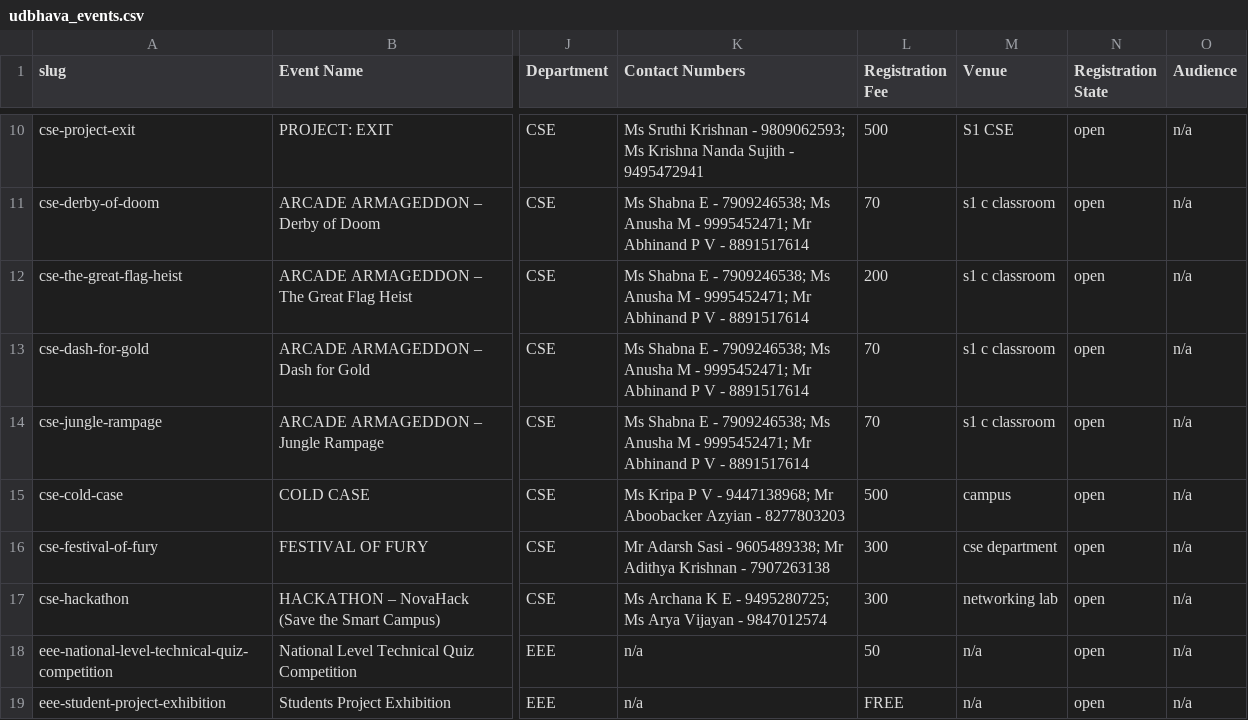
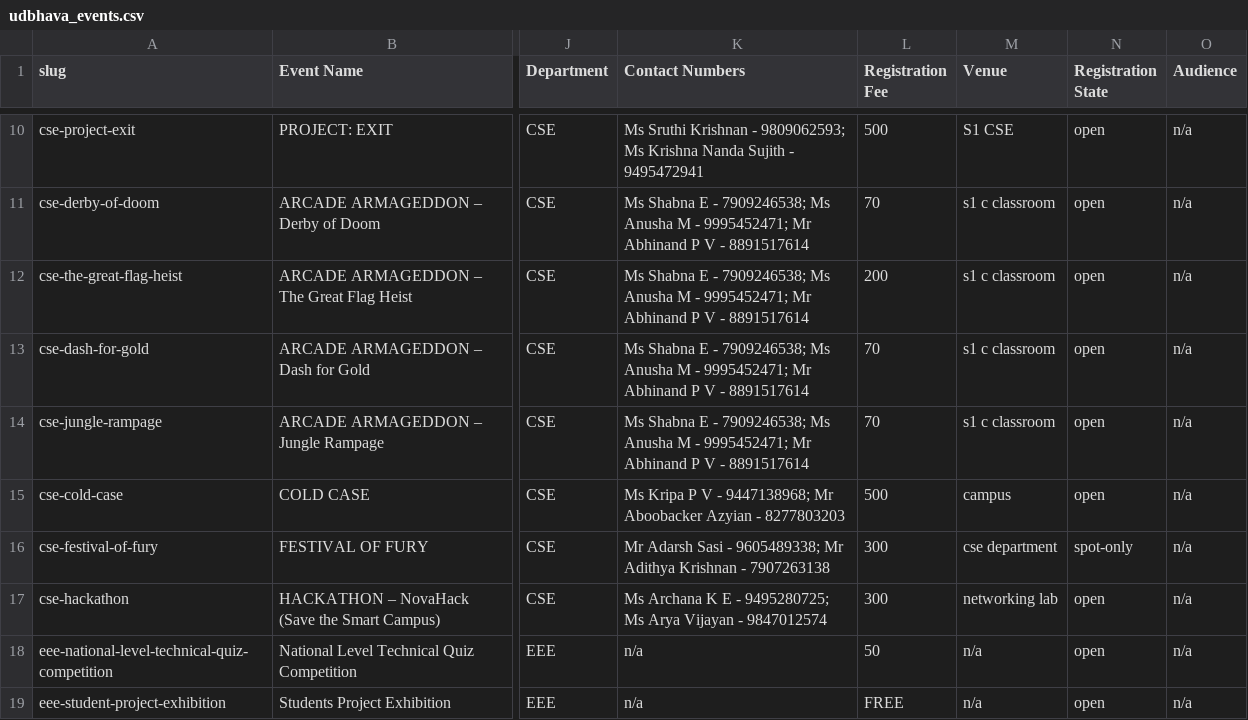
Before and after one commit to afthabmhd/udbhava, a CSV file: udbhava_events.csv, drawn as a sheet; only a part is shown, gaps mark what is left out; the diff names each change by its address in the sheet, - before the commit and + after, or states it on an @@ line.

Commit message:
Set Festival of Fury to spot registration

```diff
--- a/udbhava_events.csv
+++ b/udbhava_events.csv
-N16 (Registration State): open
+N16 (Registration State): spot-only
```
Also changed, not shown: 1 other file.
